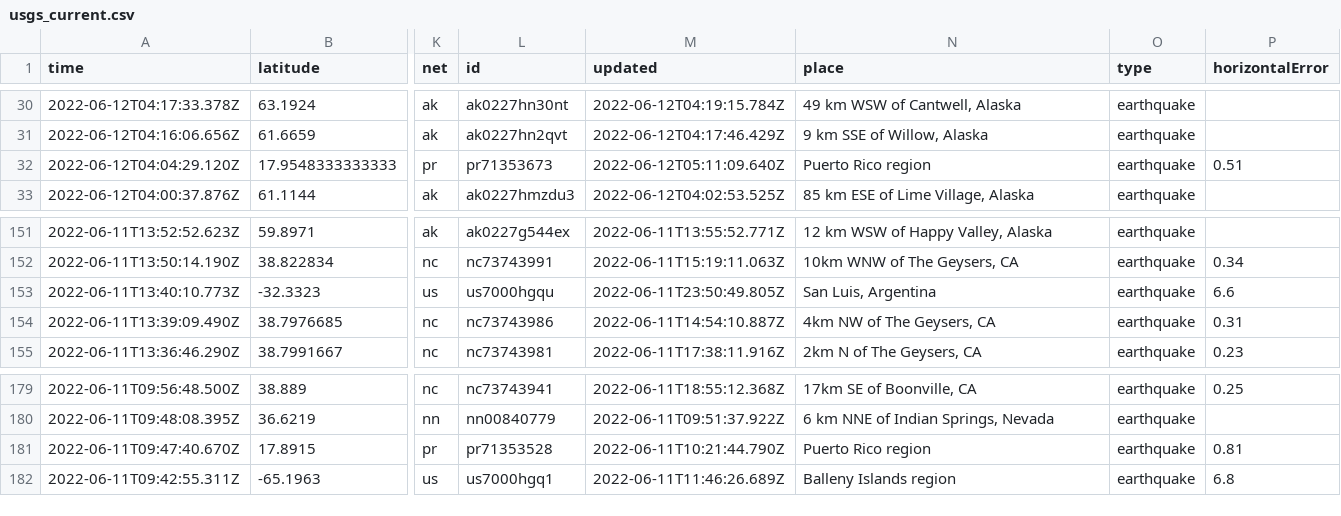
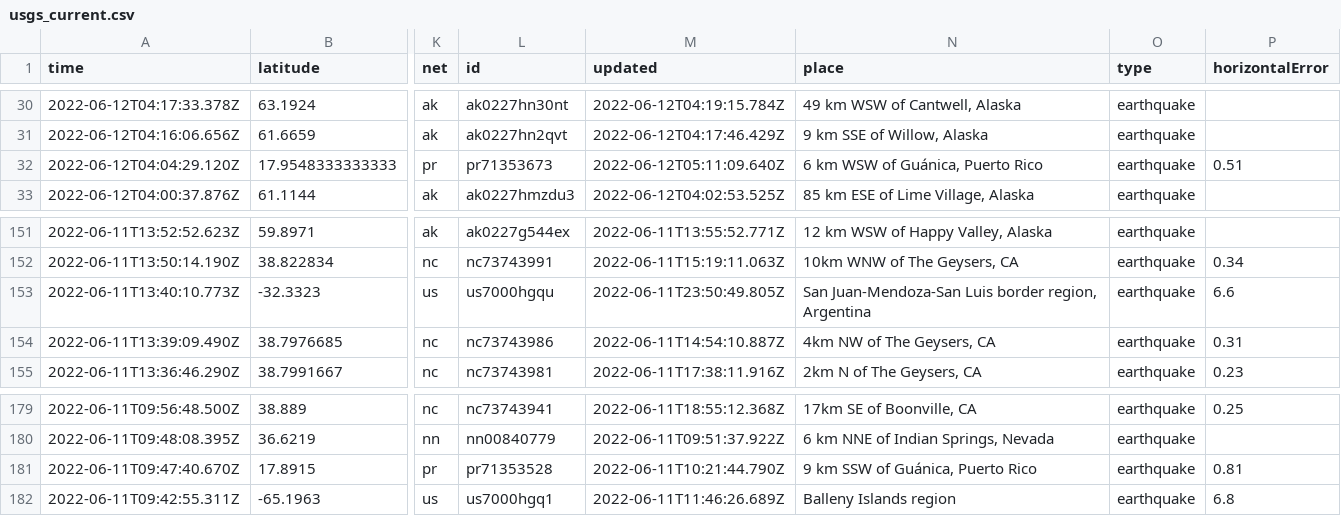
Before and after one commit to lizmurray3/my-data-robot, a CSV file: usgs_current.csv, drawn as a sheet; only a part is shown, gaps mark what is left out; the diff covers the shown part only; the diff names each change by its address in the sheet, - before the commit and + after, or states it on an @@ line.

```diff
--- a/usgs_current.csv
+++ b/usgs_current.csv
-N32 (place): Puerto Rico region
+N32 (place): 6 km WSW of Guánica, Puerto Rico
-N153 (place): San Luis, Argentina
+N153 (place): San Juan-Mendoza-San Luis border region, Argentina
-N181 (place): Puerto Rico region
+N181 (place): 9 km SSW of Guánica, Puerto Rico
```
Also changed, not shown: 2 removed rows and 7 edited cells elsewhere in this file.
